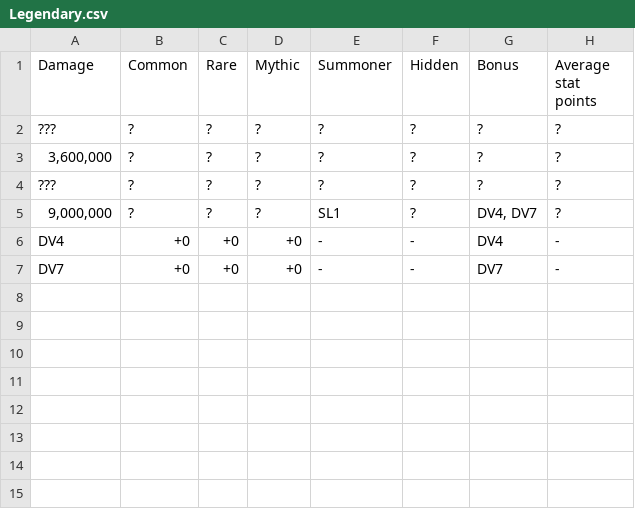
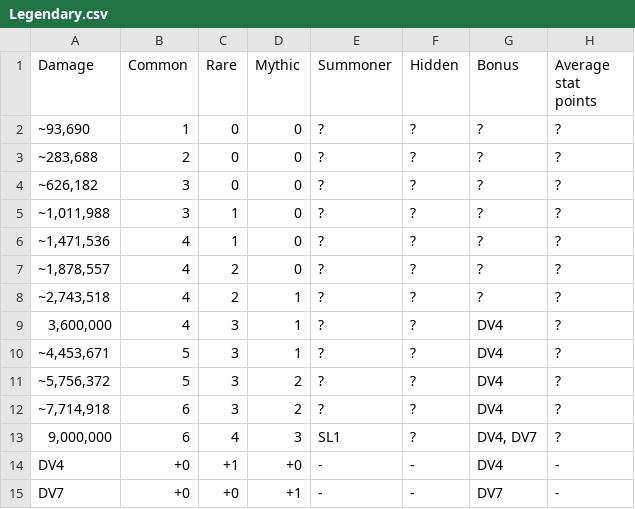
Before and after one commit to Matrix4348/Dragons-of-the-Void---Raid-Loot-Tiers, a CSV file: community-gathered data/Loot tiers and drop data/Regular raids/Demon Chaosoldier/Legendary.csv, drawn as a sheet.

Commit message:
Update Legendary.csv

```diff
--- a/community-gathered data/Loot tiers and drop data/Regular raids/Demon Chaosoldier/Legendary.csv
+++ b/community-gathered data/Loot tiers and drop data/Regular raids/Demon Chaosoldier/Legendary.csv
@@ -1,7 +1,15 @@
 Damage,Common,Rare,Mythic,Summoner,Hidden,Bonus,Average stat points
-???,?,?,?,?,?,?,?
-"3,600,000",?,?,?,?,?,?,?
-???,?,?,?,?,?,?,?
-"9,000,000",?,?,?,SL1,?,"DV4, DV7",?
-DV4,+0,+0,+0,-,-,DV4,-
-DV7,+0,+0,+0,-,-,DV7,-
+"~93,690",1,0,0,?,?,?,?
+"~283,688",2,0,0,?,?,?,?
+"~626,182",3,0,0,?,?,?,?
+"~1,011,988",3,1,0,?,?,?,?
+"~1,471,536",4,1,0,?,?,?,?
+"~1,878,557",4,2,0,?,?,?,?
+"~2,743,518",4,2,1,?,?,?,?
+"3,600,000",4,3,1,?,?,DV4,?
+"~4,453,671",5,3,1,?,?,DV4,?
+"~5,756,372",5,3,2,?,?,DV4,?
+"~7,714,918",6,3,2,?,?,DV4,?
+"9,000,000",6,4,3,SL1,?,"DV4, DV7",?
+DV4,+0,+1,+0,-,-,DV4,-
+DV7,+0,+0,+1,-,-,DV7,-
```
